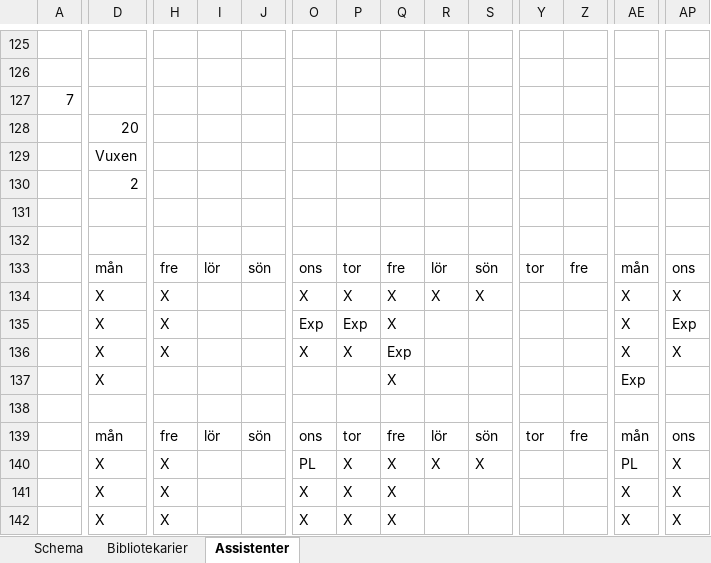
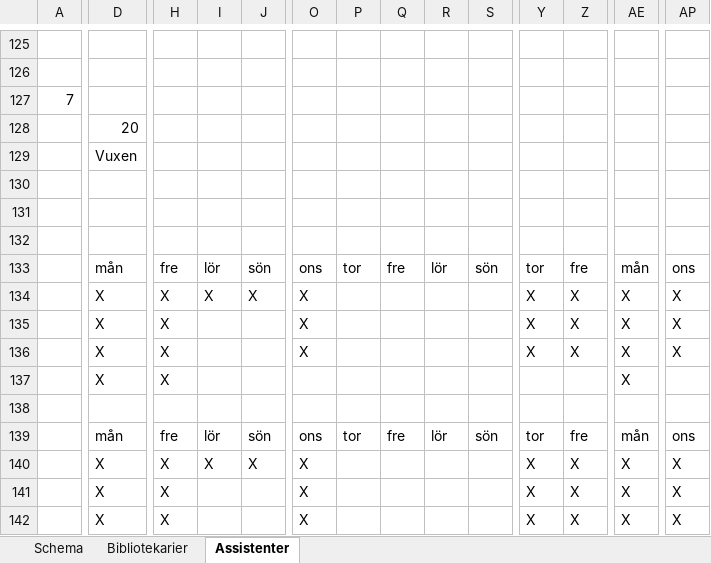
Before and after one commit to Optoteket/main, an Excel workbook: AMPLmodel/Visualisation/Visualize10weeks.xlsm, sheet Assistenter, drawn as a sheet; only a part is shown, gaps mark what is left out; values as stored, in another font and other column widths than the file's, no cell formats; conditional formats not drawn; the diff covers the shown part only; the diff names each change by its address in the sheet, - before the commit and + after, or states it on an @@ line.

```diff
--- a/AMPLmodel/Visualisation/Visualize10weeks.xlsm (sheet Assistenter)
+++ b/AMPLmodel/Visualisation/Visualize10weeks.xlsm (sheet Assistenter)
-D130: 2
+D130: (empty)
-I134: (empty)
+I134: X
-J134: (empty)
+J134: X
-P134: X
+P134: (empty)
-Q134:Q135: X
+Q134:Q135: (empty)
-R134: X
+R134: (empty)
-S134: X
+S134: (empty)
-Y134:Y136: (empty)
+Y134:Y136: X
-Z134:Z136: (empty)
+Z134:Z136: X
-O135: Exp
+O135: X
-P135: Exp
+P135: (empty)
-AP135: Exp
+AP135: X
-P136: X
+P136: (empty)
-Q136: Exp
+Q136: (empty)
-H137: (empty)
+H137: X
-Q137: X
+Q137: (empty)
-AE137: Exp
+AE137: X
-I140: (empty)
+I140: X
-J140: (empty)
+J140: X
-O140: PL
+O140: X
-P140:P142: X
+P140:P142: (empty)
-Q140:Q142: X
+Q140:Q142: (empty)
-R140: X
+R140: (empty)
-S140: X
+S140: (empty)
-Y140:Y142: (empty)
+Y140:Y142: X
-Z140:Z142: (empty)
+Z140:Z142: X
-AE140: PL
+AE140: X
```
Also changed, not shown: 350 edited cells elsewhere in this sheet, sheet Bibliotekarier, sheet Schema, cell formats, AMPLmodel/Visualisation/Arbetstider10weeks.xlsm, 5 other files.
